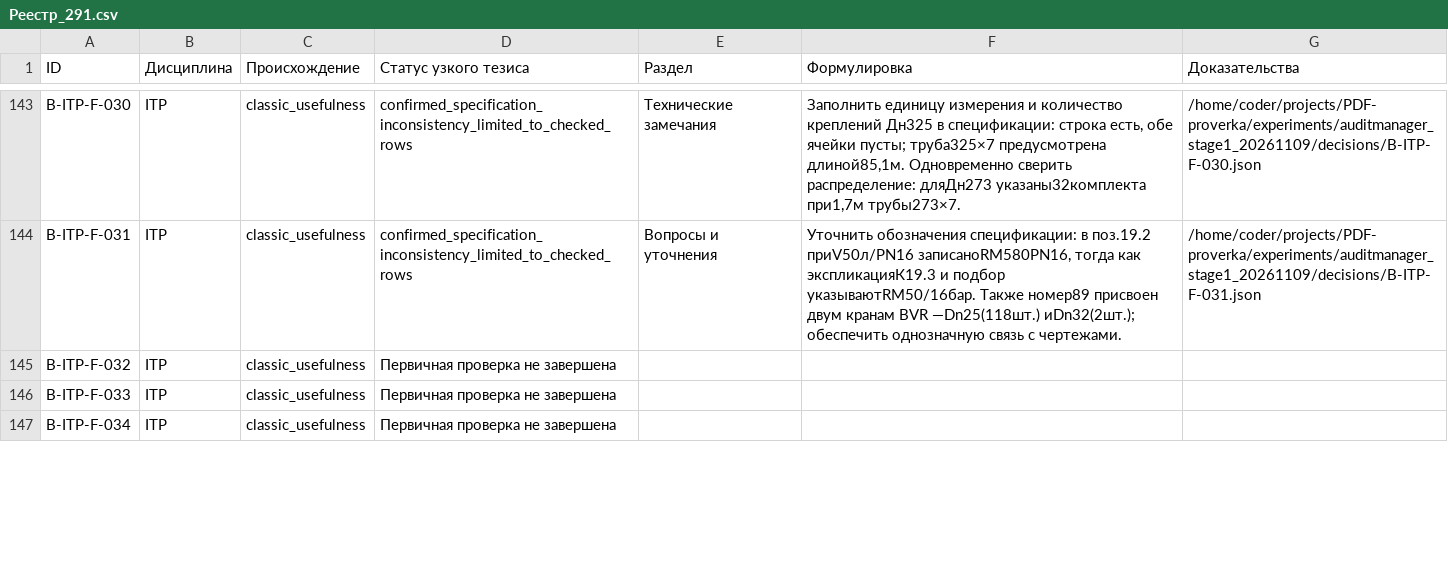
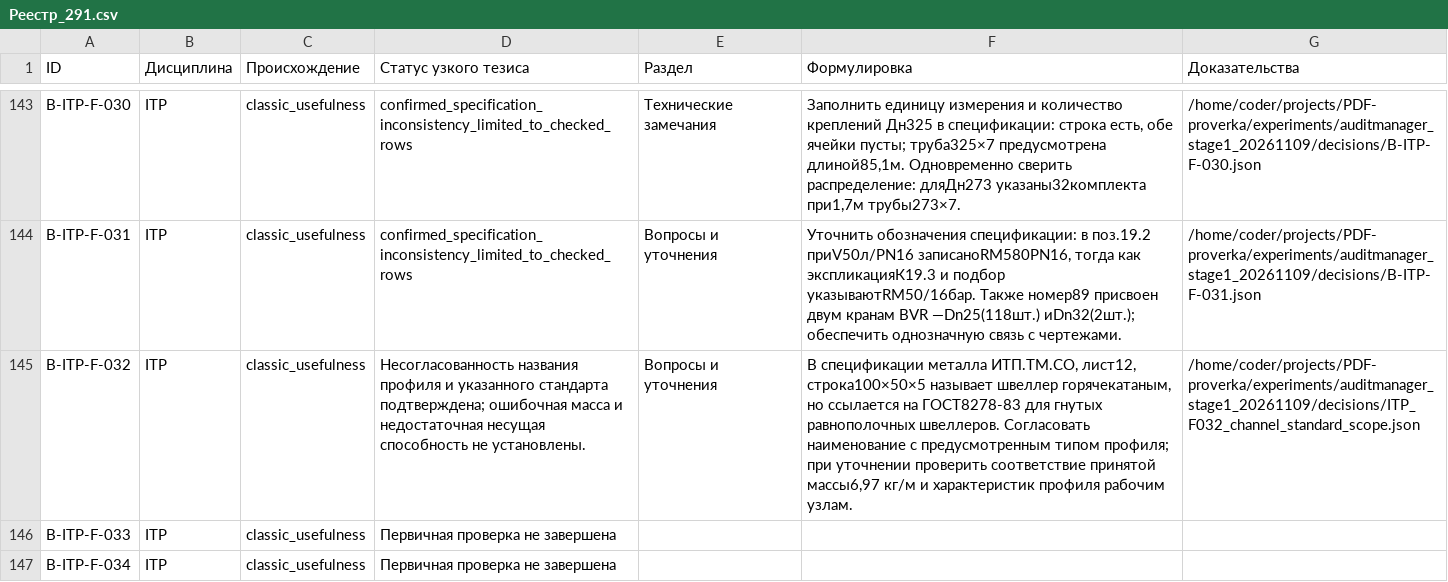
Before and after one commit to SU10KAZ/PDF-proverka, a CSV file: experiments/auditmanager_stage1_20261109/consolidated/Реестр_291.csv, drawn as a sheet; only a part is shown, gaps mark what is left out; the diff names each change by its address in the sheet, - before the commit and + after, or states it on an @@ line.

```diff
--- a/experiments/auditmanager_stage1_20261109/consolidated/Реестр_291.csv
+++ b/experiments/auditmanager_stage1_20261109/consolidated/Реестр_291.csv
-D145 (Статус узкого тезиса): Первичная проверка не завершена
+D145 (Статус узкого тезиса): Несогласованность названия профиля и указанного стандарта подтверждена; ошибочная масса и недостаточная несущая способность не установлены.
-E145 (Раздел): (empty)
+E145 (Раздел): Вопросы и уточнения
-F145 (Формулировка): (empty)
+F145 (Формулировка): В спецификации металла ИТП.ТМ.СО, лист12, строка100×50×5 называет швеллер горячекатаным, но ссылается на ГОСТ8278-83 для гнутых равнополочных швеллеров. Согласовать наименование с предусмотренным типом профиля; при уточнении проверить соответствие принятой массы6,97 кг/м и характеристик профиля рабочим узлам.
-G145 (Доказательства): (empty)
+G145 (Доказательства): /home/coder/projects/PDF-proverka/experiments/auditmanager_stage1_20261109/decisions/ITP_F032_channel_standard_scope.json
```
Also changed, not shown: 5 other files.
